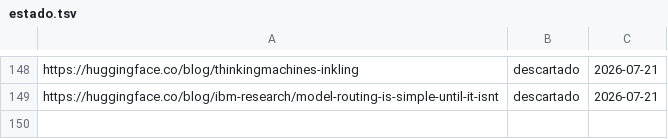
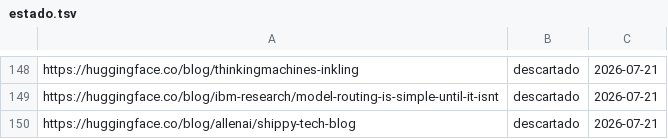
Before and after one commit to proyectotestbuk/radar-ia, a TSV file: docs/estado.tsv, drawn as a sheet; only a part is shown, gaps mark what is left out; the diff names each change by its address in the sheet, - before the commit and + after, or states it on an @@ line.

Commit message:
estado: 2026-07-21 08:33

```diff
--- a/docs/estado.tsv
+++ b/docs/estado.tsv
+row 150: https://huggingface.co/blog/allenai/shippy-tech-blog | descartado | 2026-07-21
```
